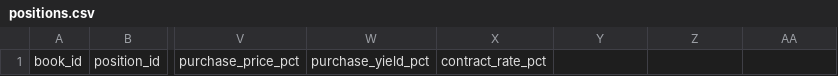
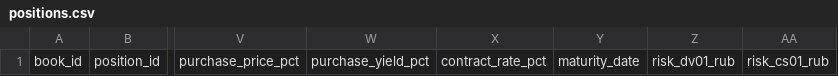
Before and after one commit to FlyingScotman/trading-desk-monitor, a CSV file: contract/private/v1/positions.csv, drawn as a sheet; only a part is shown, gaps mark what is left out; the diff names each change by its address in the sheet, - before the commit and + after, or states it on an @@ line.

```diff
--- a/contract/private/v1/positions.csv
+++ b/contract/private/v1/positions.csv
-Y1: (empty)
+Y1: maturity_date
-Z1: (empty)
+Z1: risk_dv01_rub
-AA1: (empty)
+AA1: risk_cs01_rub
```
Also changed, not shown: 12 other files.
